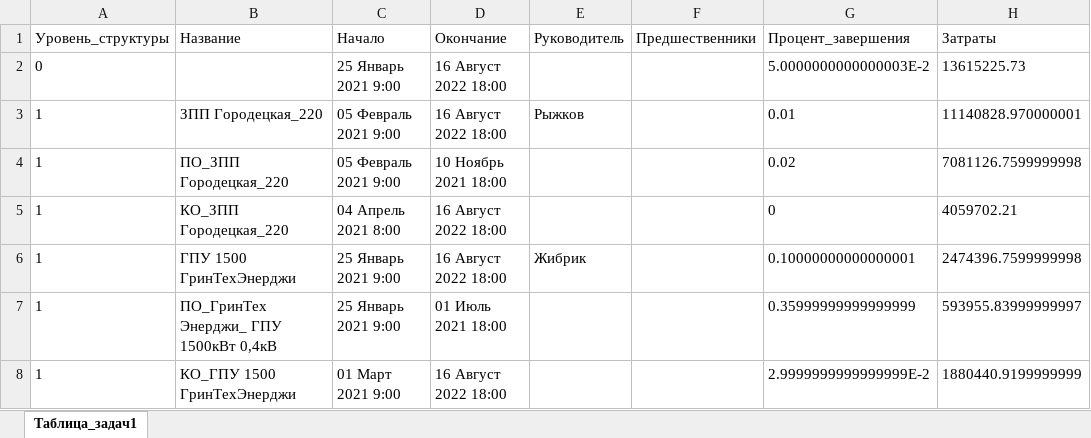
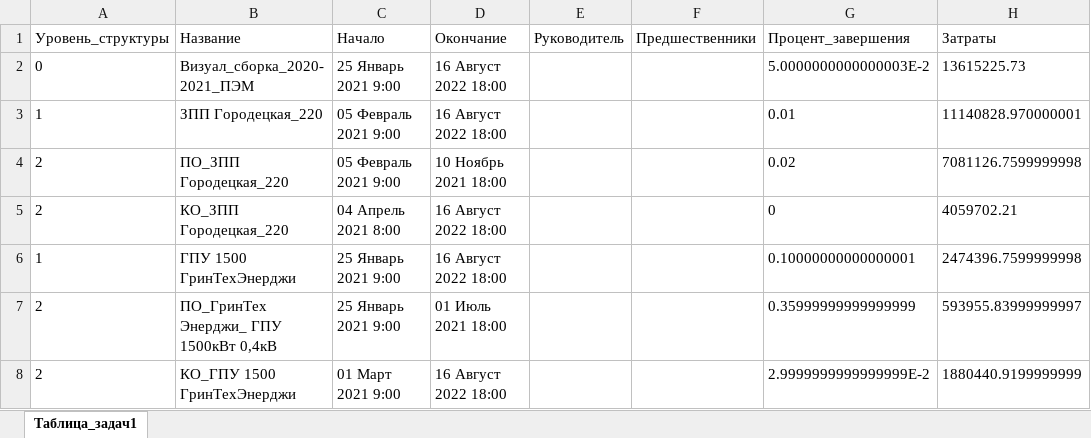
Before and after one commit to Subbotey/subbotey.ru, an Excel workbook: public_html/data.xlsx, sheet Таблица_задач1, drawn as a sheet; only a part is shown; values as stored, in another font and other column widths than the file's, no borders; the diff names each change by its address in the sheet, - before the commit and + after, or states it on an @@ line.

```diff
--- a/public_html/data.xlsx (sheet Таблица_задач1)
+++ b/public_html/data.xlsx (sheet Таблица_задач1)
-B2 (Название): (empty)
+B2 (Название): Визуал_сборка_2020-2021_ПЭМ
-E3 (Руководитель): Рыжков
+E3 (Руководитель): (empty)
-A4:A5 (Уровень_структуры): 1
+A4:A5 (Уровень_структуры): 2
-E6 (Руководитель): Жибрик
+E6 (Руководитель): (empty)
-A7:A8 (Уровень_структуры): 1
+A7:A8 (Уровень_структуры): 2
```
Also changed, not shown: 3 other files.
